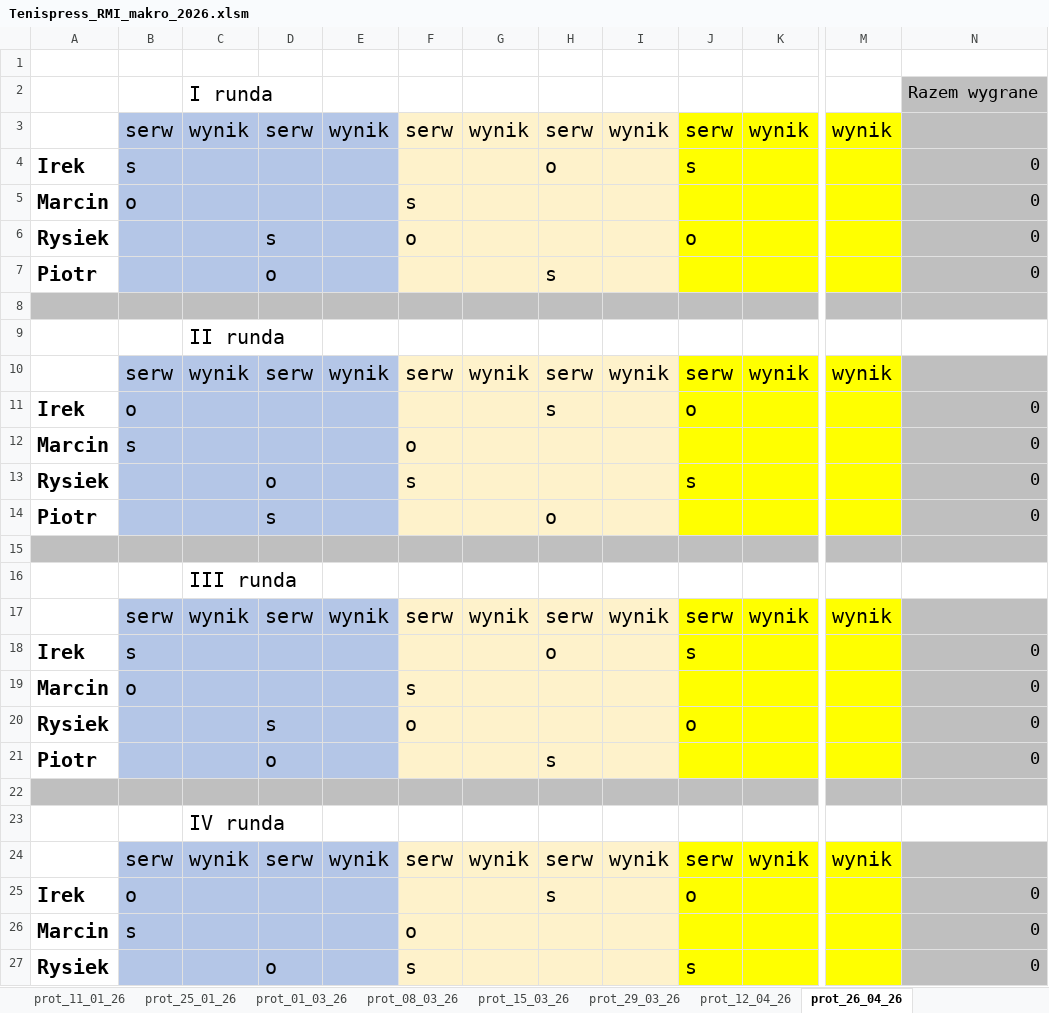
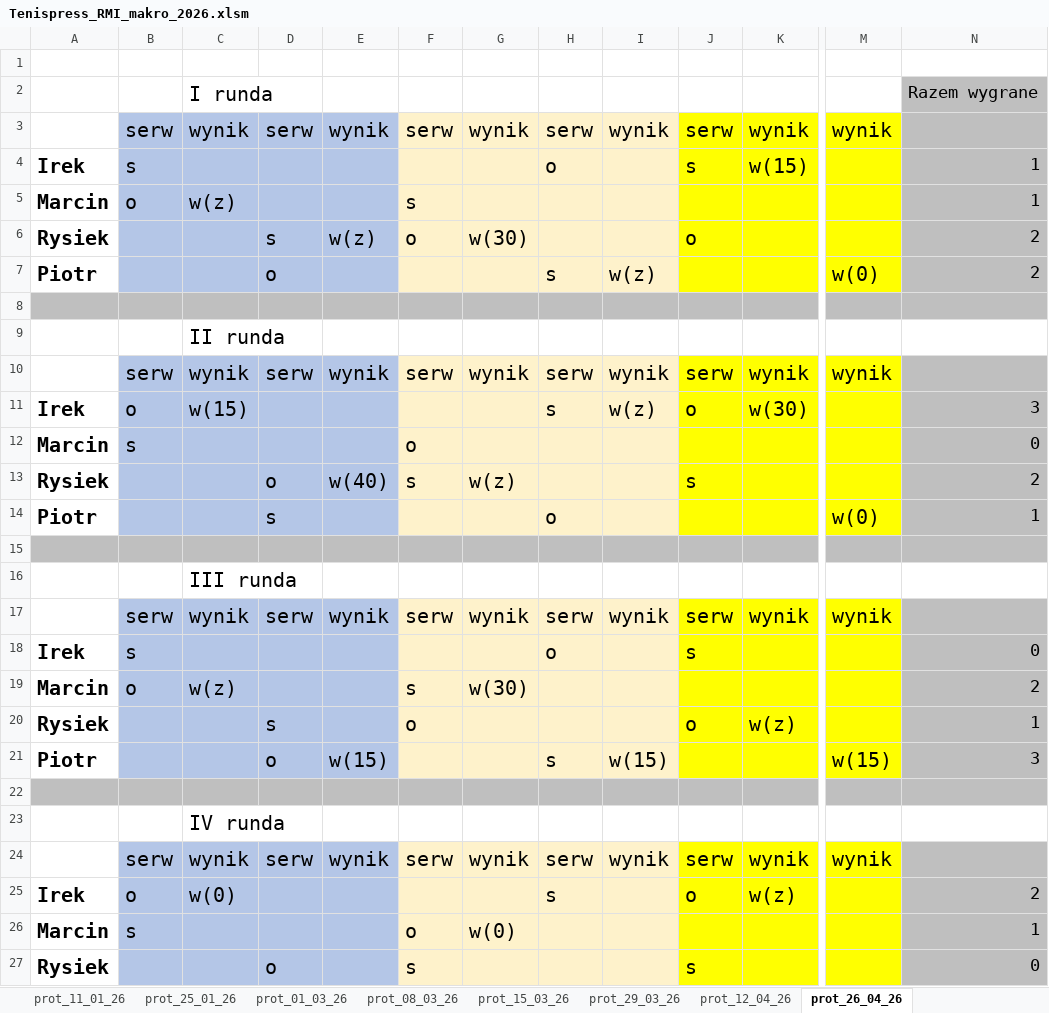
Before and after one commit to istam01/tenispress, an Excel workbook: Tenispress_RMI_makro_2026.xlsm, sheet prot_26_04_26, drawn as a sheet; only a part is shown, gaps mark what is left out; values as stored, in another font and other column widths than the file's, no borders; the diff covers the shown part only; the diff names each change by its address in the sheet, - before the commit and + after, or states it on an @@ line.

```diff
--- a/Tenispress_RMI_makro_2026.xlsm (sheet prot_26_04_26)
+++ b/Tenispress_RMI_makro_2026.xlsm (sheet prot_26_04_26)
-K4: (empty)
+K4: w(15)
-N4:N5: 0
+N4:N5: 1
-C5: (empty)
+C5: w(z)
-E6: (empty)
+E6: w(z)
-G6: (empty)
+G6: w(30)
-N6:N7: 0
+N6:N7: 2
-I7: (empty)
+I7: w(z)
-M7: (empty)
+M7: w(0)
-C11: (empty)
+C11: w(15)
-I11: (empty)
+I11: w(z)
-K11: (empty)
+K11: w(30)
-N11: 0
+N11: 3
-E13: (empty)
+E13: w(40)
-G13: (empty)
+G13: w(z)
-N13: 0
+N13: 2
-M14: (empty)
+M14: w(0)
-N14: 0
+N14: 1
-C19: (empty)
+C19: w(z)
-G19: (empty)
+G19: w(30)
-N19: 0
+N19: 2
-K20: (empty)
+K20: w(z)
-N20: 0
+N20: 1
-E21: (empty)
+E21: w(15)
-I21: (empty)
+I21: w(15)
-M21: (empty)
+M21: w(15)
-N21: 0
+N21: 3
-C25: (empty)
+C25: w(0)
-K25: (empty)
+K25: w(z)
-N25: 0
+N25: 2
-G26: (empty)
+G26: w(0)
-N26: 0
+N26: 1
```
Also changed, not shown: 18 edited cells elsewhere in this sheet, sheet Podsumowanie, sheet Wyniki, charts or pictures.
